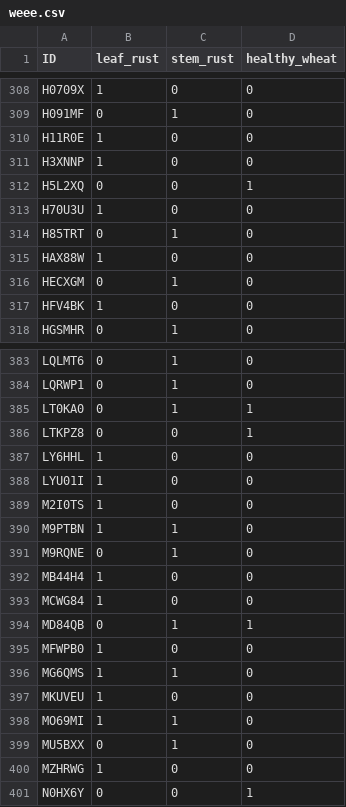
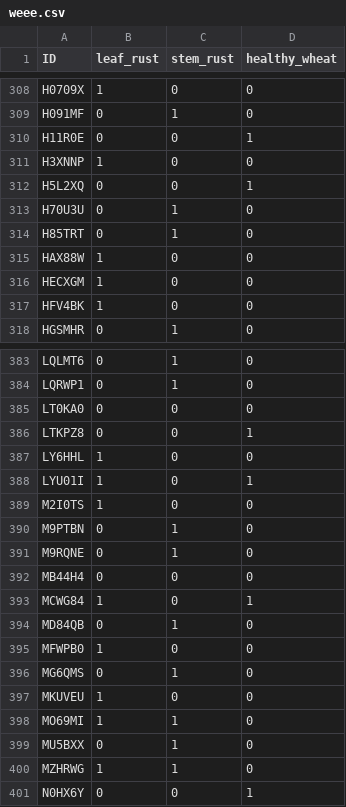
Before and after one commit to Devulak/This-may-be-fastpages, a CSV file: _notebooks/ICLR Workshop/weee.csv, drawn as a sheet; only a part is shown, gaps mark what is left out; the diff covers the shown part only.

```diff
--- a/_notebooks/ICLR Workshop/weee.csv
+++ b/_notebooks/ICLR Workshop/weee.csv
@@ -309,9 +309,9 @@ H0709X,1,0,0
 H091MF,0,1,0
-H11R0E,1,0,0
+H11R0E,0,0,1
 H3XNNP,1,0,0
 H5L2XQ,0,0,1
-H70U3U,1,0,0
+H70U3U,0,1,0
 H85TRT,0,1,0
 HAX88W,1,0,0
-HECXGM,0,1,0
+HECXGM,1,0,0
 HFV4BK,1,0,0
@@ -384,14 +384,14 @@ LQLMT6,0,1,0
 LQRWP1,0,1,0
-LT0KA0,0,1,1
+LT0KA0,0,0,0
 LTKPZ8,0,0,1
 LY6HHL,1,0,0
-LYU01I,1,0,0
+LYU01I,1,0,1
 M2I0TS,1,0,0
-M9PTBN,1,1,0
+M9PTBN,0,1,0
 M9RQNE,0,1,0
-MB44H4,1,0,0
-MCWG84,1,0,0
-MD84QB,0,1,1
+MB44H4,0,0,0
+MCWG84,1,0,1
+MD84QB,0,1,0
 MFWPB0,1,0,0
-MG6QMS,1,1,0
+MG6QMS,0,1,0
 MKUVEU,1,0,0
@@ -399,3 +399,3 @@ MO69MI,1,1,0
 MU5BXX,0,1,0
-MZHRWG,1,0,0
+MZHRWG,1,1,0
 N0HX6Y,0,0,1
```
Also changed, not shown: 130 edited cells elsewhere in this file, 1 other file.
